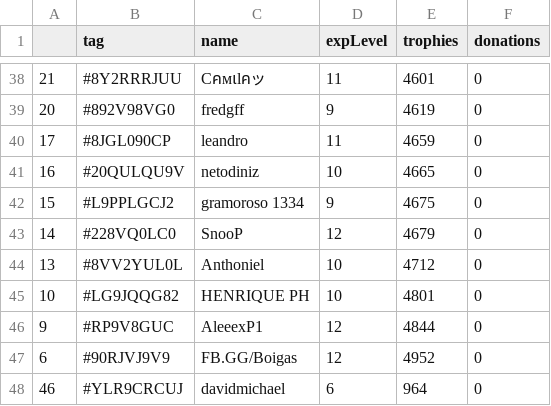
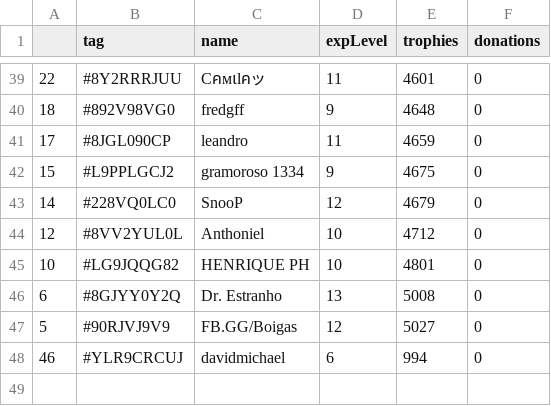
Before and after one commit to Brunopbb/APIClashRoyale, a CSV file: Members.csv, drawn as a sheet; only a part is shown, gaps mark what is left out; the diff covers the shown part only.

```diff
--- a/Members.csv
+++ b/Members.csv
@@ -38,11 +39,10 @@
-21,#8Y2RRRJUU,Cคмเlคッ,11,4601,0
-20,#892V98VG0,fredgff,9,4619,0
+22,#8Y2RRRJUU,Cคмเlคッ,11,4601,0
+18,#892V98VG0,fredgff,9,4648,0
 17,#8JGL090CP,leandro,11,4659,0
-16,#20QULQU9V,netodiniz,10,4665,0
 15,#L9PPLGCJ2,gramoroso 1334,9,4675,0
 14,#228VQ0LC0,SnooP,12,4679,0
-13,#8VV2YUL0L,Anthoniel,10,4712,0
+12,#8VV2YUL0L,Anthoniel,10,4712,0
 10,#LG9JQQG82,HENRIQUE PH,10,4801,0
-9,#RP9V8GUC,AleeexP1,12,4844,0
-6,#90RJVJ9V9,FB.GG/Boigas,12,4952,0
-46,#YLR9CRCUJ,davidmichael,6,964,0
+6,#8GJYY0Y2Q,Dr. Estranho,13,5008,0
+5,#90RJVJ9V9,FB.GG/Boigas,12,5027,0
+46,#YLR9CRCUJ,davidmichael,6,994,0
```
Also changed, not shown: 10 added rows, 9 removed rows, 11 moved rows and 8 edited cells elsewhere in this file.
